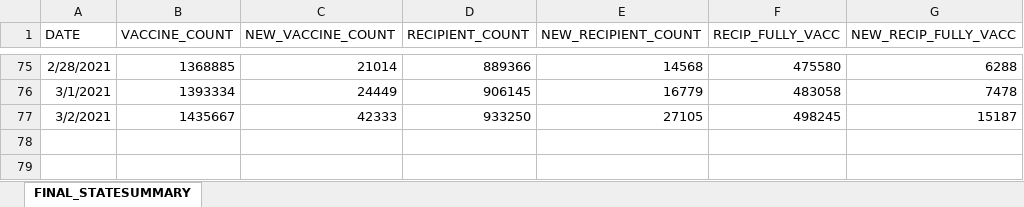
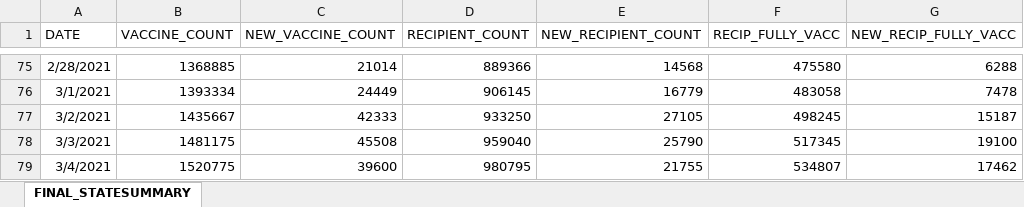
Before and after one commit to JMLuther/TN_COVID19, an Excel workbook: data_tndoh/COVID_VACCINE_STATE_SUMMARY.XLSX, sheet FINAL_STATESUMMARY, drawn as a sheet; only a part is shown, gaps mark what is left out; values as stored, in another font and other column widths than the file's, no borders; the diff names each change by its address in the sheet, - before the commit and + after, or states it on an @@ line.

```diff
--- a/data_tndoh/COVID_VACCINE_STATE_SUMMARY.XLSX (sheet FINAL_STATESUMMARY)
+++ b/data_tndoh/COVID_VACCINE_STATE_SUMMARY.XLSX (sheet FINAL_STATESUMMARY)
+row 78: 3/3/2021 | 1481175 | 45508 | 959040 | 25790 | 517345 | 19100
+row 79: 3/4/2021 | 1520775 | 39600 | 980795 | 21755 | 534807 | 17462
```
Also changed, not shown: data_tndoh/COVID_VACCINE_AGE_GROUPS.XLSX, data_tndoh/COVID_VACCINE_COUNTY_SUMMARY.XLSX, 5 other files.
